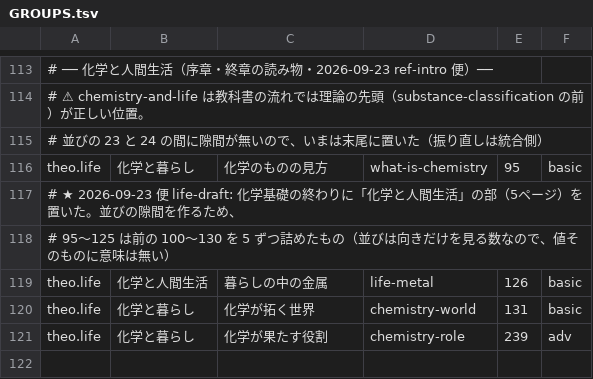
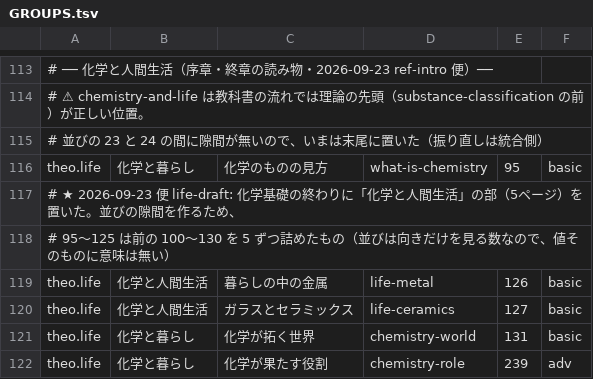
Before and after one commit to chem-assembler/chem-assembler.github.io, a TSV file: qa/GROUPS.tsv, drawn as a sheet; only a part is shown, gaps mark what is left out.

```diff
--- a/qa/GROUPS.tsv
+++ b/qa/GROUPS.tsv
@@ -119,2 +119,3 @@ theo.life	化学と暮らし	化学のものの見方	what-is-chemistry	95	basic
 theo.life	化学と人間生活	暮らしの中の金属	life-metal	126	basic
+theo.life	化学と人間生活	ガラスとセラミックス	life-ceramics	127	basic
 theo.life	化学と暮らし	化学が拓く世界	chemistry-world	131	basic
```
Also changed, not shown: 7 other files.
